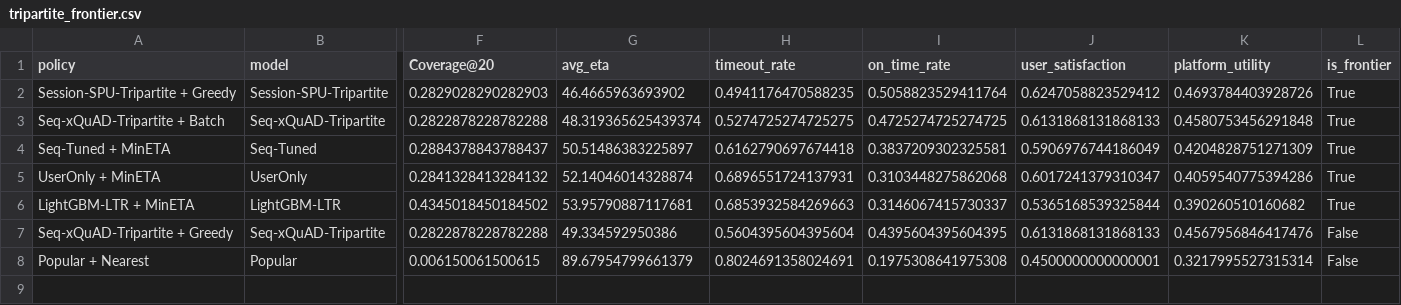
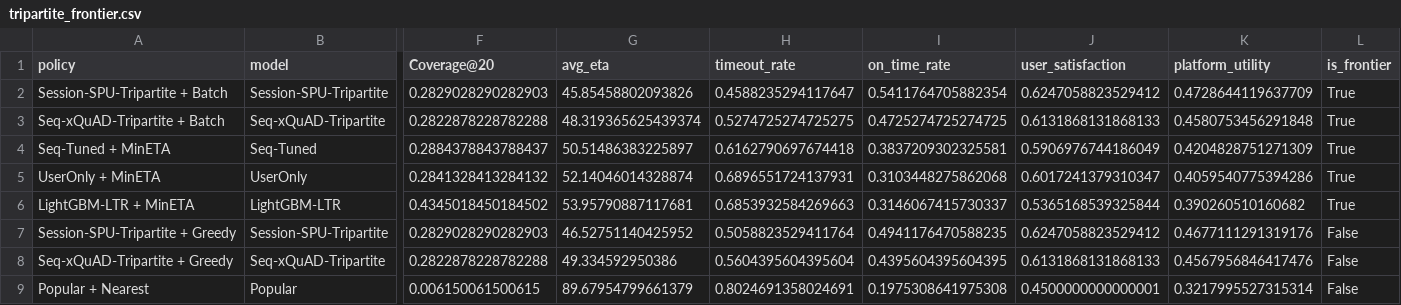
Before and after one commit to HSZGB/FoodFlow, a CSV file: outputs/results/tripartite_frontier.csv, drawn as a sheet; only a part is shown, gaps mark what is left out; rows hold the shown columns only; the diff names each change by its address in the sheet, - before the commit and + after, or states it on an @@ line.

```diff
--- a/outputs/results/tripartite_frontier.csv
+++ b/outputs/results/tripartite_frontier.csv
-A2 (policy): Session-SPU-Tripartite + Greedy
+A2 (policy): Session-SPU-Tripartite + Batch
-G2 (avg_eta): 46.4665963693902
+G2 (avg_eta): 45.85458802093826
-H2 (timeout_rate): 0.4941176470588235
+H2 (timeout_rate): 0.4588235294117647
-I2 (on_time_rate): 0.5058823529411764
+I2 (on_time_rate): 0.5411764705882354
-K2 (platform_utility): 0.4693784403928726
+K2 (platform_utility): 0.4728644119637709
+row 7: Session-SPU-Tripartite + Greedy | Session-SPU-Tripartite | 0.2829028290282903 | 46.52751140425952 | 0.5058823529411764 | 0.4941176470588235 | 0.6247058823529412 | 0.4677111291319176 | False
```
Also changed, not shown: ppt/notebooklm/upload_pack/results/tripartite_frontier.csv, 18 other files.
